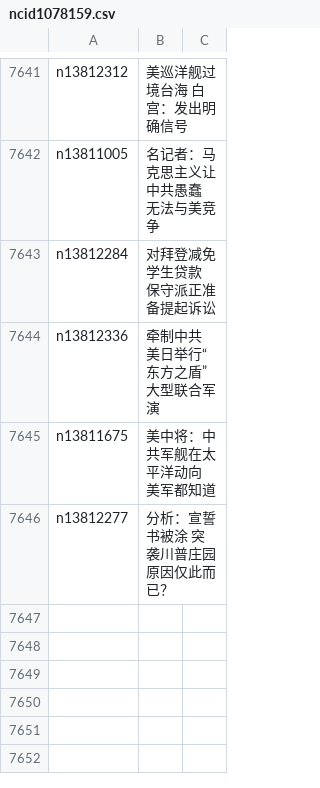
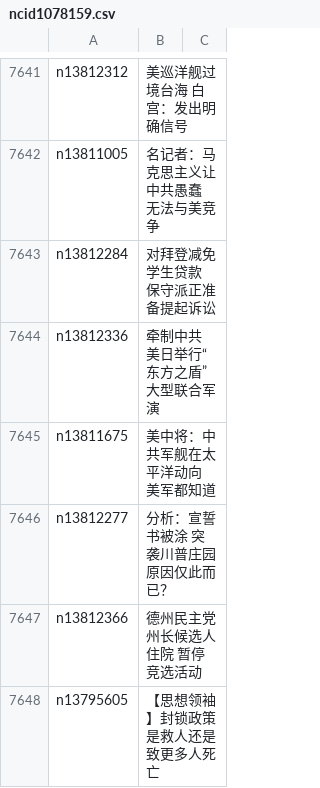
Before and after one commit to easy2view/epoch-news, a CSV file: indexes/ncid1078159.csv, drawn as a sheet; only a part is shown, gaps mark what is left out; the diff names each change by its address in the sheet, - before the commit and + after, or states it on an @@ line.

```diff
--- a/indexes/ncid1078159.csv
+++ b/indexes/ncid1078159.csv
+row 7647: n13812366 | 德州民主党州长候选人住院 暂停竞选活动
+row 7648: n13795605 | 【思想领袖】封锁政策是救人还是致更多人死亡
```
Also changed, not shown: indexes/ncid1349361.csv, indexes/ncid277.csv, 35 other files.
